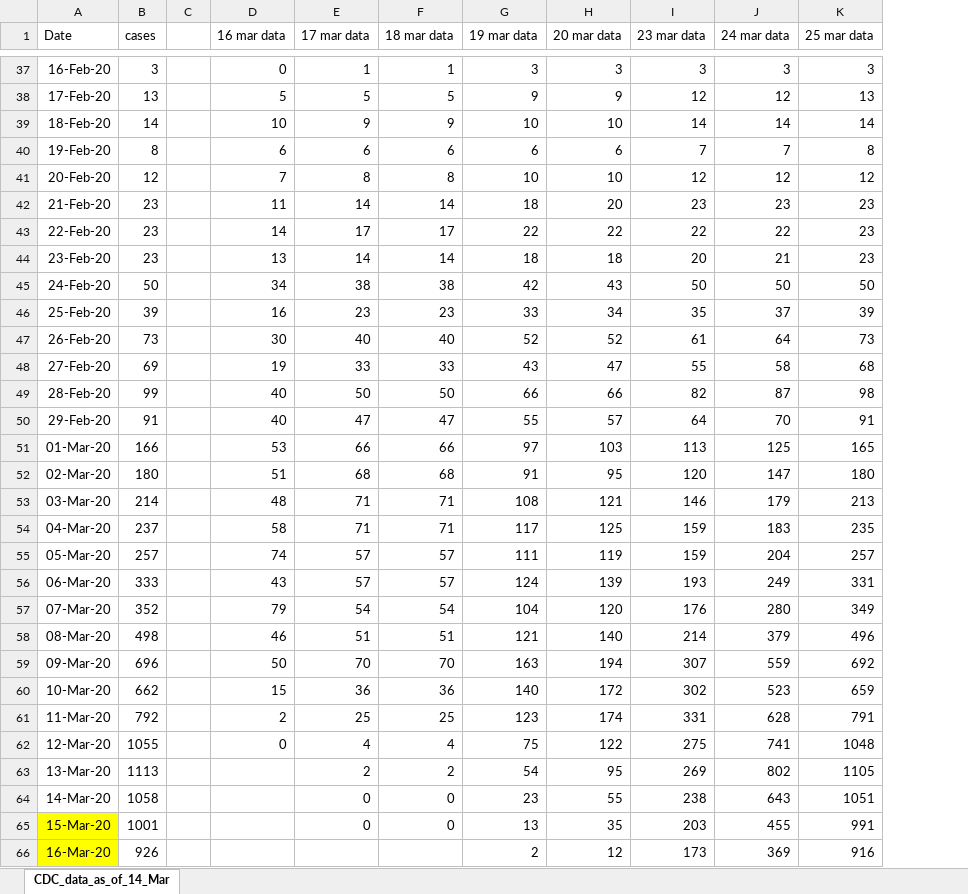
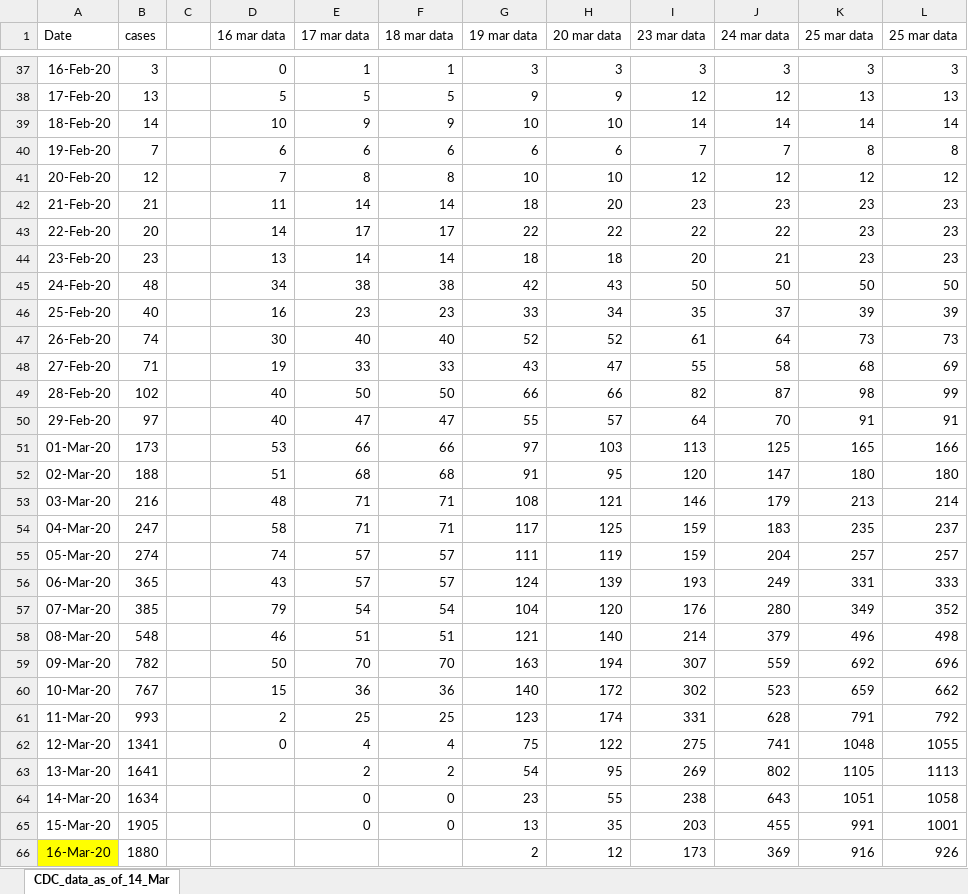
Before and after one commit to ab9sq/Covid-19, an Excel workbook: data/CDC_data.xlsx, sheet CDC_data_as_of_14_Mar, drawn as a sheet; only a part is shown, gaps mark what is left out; values as stored, in another font and other column widths than the file's, no borders; the diff covers the shown part only; the diff names each change by its address in the sheet, - before the commit and + after, or states it on an @@ line.

```diff
--- a/data/CDC_data.xlsx (sheet CDC_data_as_of_14_Mar)
+++ b/data/CDC_data.xlsx (sheet CDC_data_as_of_14_Mar)
+column L (25 mar data), rows 37-66: 3 | 13 | 14 | 8 | 12 | 23 | 23 | 23 | 50 | 39 | 73 | 69 | 99 | 91 | 166 | 180 | 214 | 237 | 257 | 333 | 352 | 498 | 696 | 662 | 792 | 1055 | 1113 | 1058 | 1001 | 926
-B40 (cases): 8
+B40 (cases): 7
-B42 (cases): 23
+B42 (cases): 21
-B43 (cases): 23
+B43 (cases): 20
-B45 (cases): 50
+B45 (cases): 48
-B46 (cases): 39
+B46 (cases): 40
-B47 (cases): 73
+B47 (cases): 74
-B48 (cases): 69
+B48 (cases): 71
-B49 (cases): 99
+B49 (cases): 102
-B50 (cases): 91
+B50 (cases): 97
-B51 (cases): 166
+B51 (cases): 173
-B52 (cases): 180
+B52 (cases): 188
-B53 (cases): 214
+B53 (cases): 216
-B54 (cases): 237
+B54 (cases): 247
-B55 (cases): 257
+B55 (cases): 274
-B56 (cases): 333
+B56 (cases): 365
-B57 (cases): 352
+B57 (cases): 385
-B58 (cases): 498
+B58 (cases): 548
-B59 (cases): 696
+B59 (cases): 782
-B60 (cases): 662
+B60 (cases): 767
-B61 (cases): 792
+B61 (cases): 993
-B62 (cases): 1055
+B62 (cases): 1341
-B63 (cases): 1113
+B63 (cases): 1641
-B64 (cases): 1058
+B64 (cases): 1634
-A65 fill: #FFFF00
+A65 fill: none
-B65 (cases): 1001
+B65 (cases): 1905
-B66 (cases): 926
+B66 (cases): 1880
```
Also changed, not shown: 1 added row and 11 edited cells elsewhere in this sheet, 5 other files.
